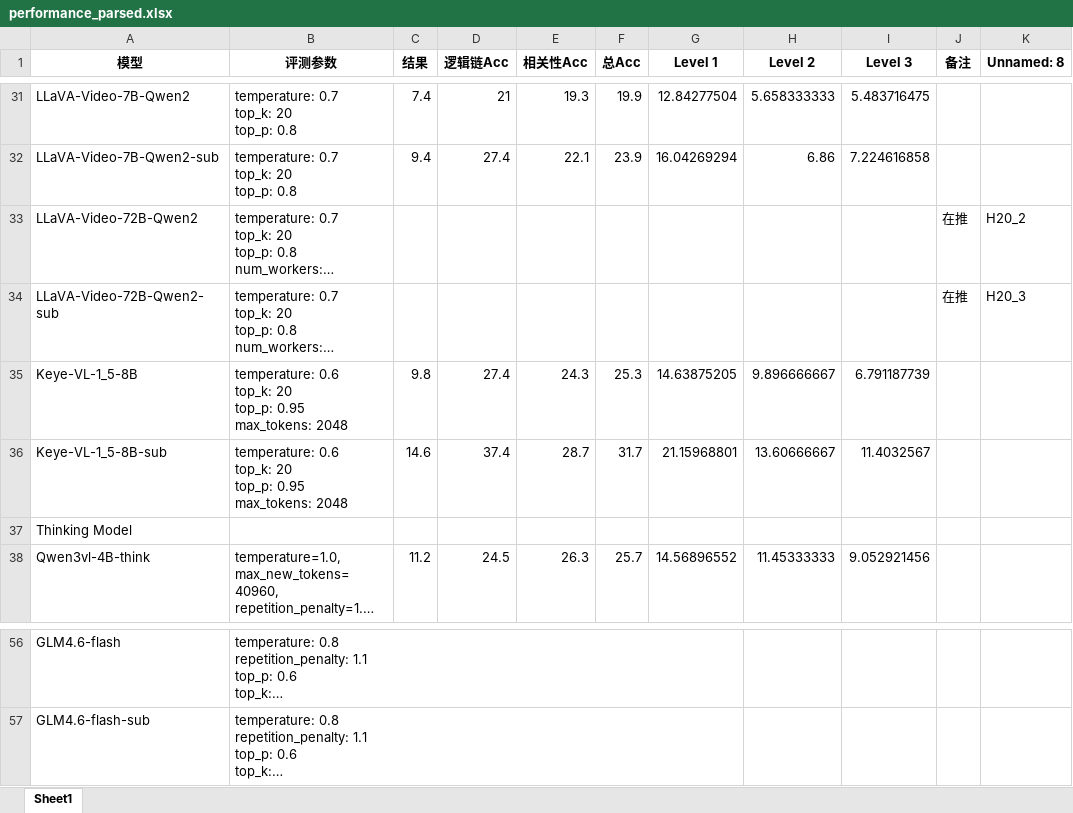
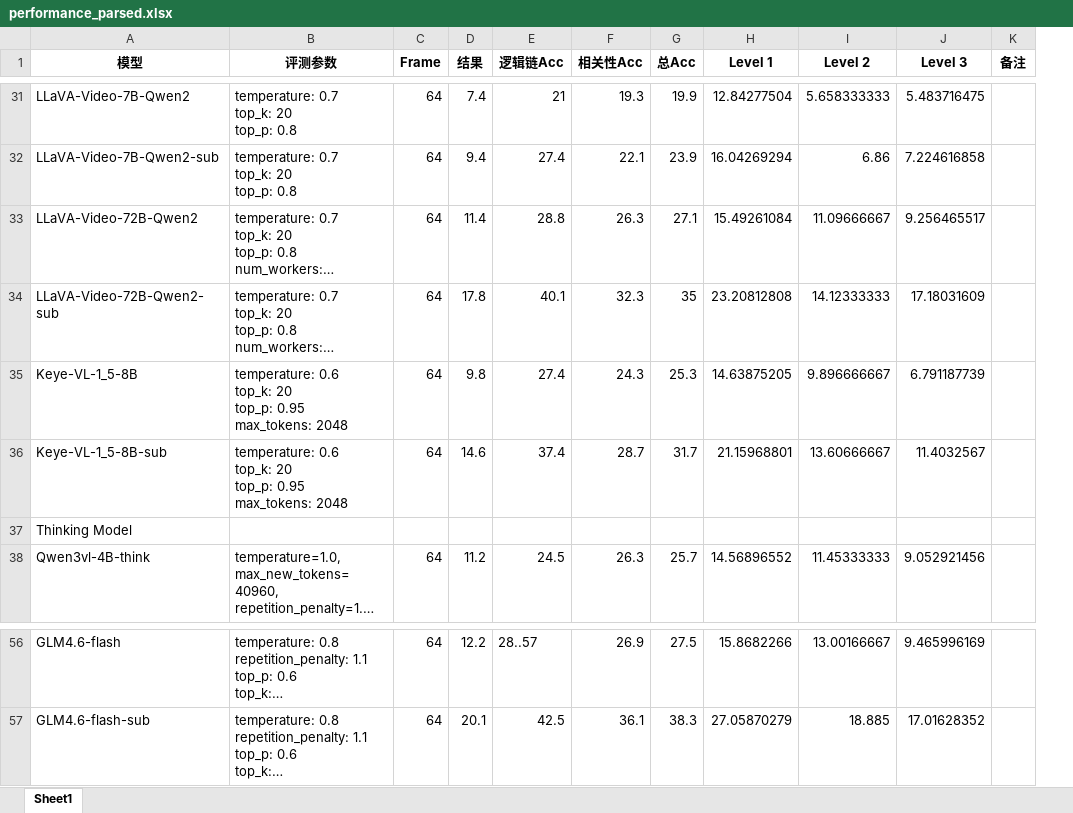
Before and after one commit to yfzhang114/VideoMMEv2, an Excel workbook: figs/exps/performance_parsed.xlsx, sheet Sheet1, drawn as a sheet; only a part is shown, gaps mark what is left out; long unchanged cells end in …; values as stored, in another font and other column widths than the file's, no borders; removed rows and columns are numbered as before the commit, all else as after; the diff covers the shown part only; the diff names each change by its address in the sheet, - before the commit and + after, or states it on an @@ line.

```diff
--- a/figs/exps/performance_parsed.xlsx (sheet Sheet1)
+++ b/figs/exps/performance_parsed.xlsx (sheet Sheet1)
+column C (Frame), rows 31-38: 64 | 64 | 64 | 64 | 64 | 64 |  | 64; rows 56-57: 64 | 64
-column K (Unnamed: 8), rows 33-34: H20_2 | H20_3
-D33 (结果): (empty)
+D33 (结果): 11.4
-E33 (逻辑链Acc): (empty)
+E33 (逻辑链Acc): 28.8
-F33 (相关性Acc): (empty)
+F33 (相关性Acc): 26.3
-G33 (总Acc): (empty)
+G33 (总Acc): 27.1
-H33 (Level 1): (empty)
+H33 (Level 1): 15.49261084
-I33 (Level 2): (empty)
+I33 (Level 2): 11.09666667
-J33 (Level 3): (empty)
+J33 (Level 3): 9.256465517
-K33:K34 (备注): 在推
+K33:K34 (备注): (empty)
-D34 (结果): (empty)
+D34 (结果): 17.8
-E34 (逻辑链Acc): (empty)
+E34 (逻辑链Acc): 40.1
-F34 (相关性Acc): (empty)
+F34 (相关性Acc): 32.3
-G34 (总Acc): (empty)
+G34 (总Acc): 35
-H34 (Level 1): (empty)
+H34 (Level 1): 23.20812808
-I34 (Level 2): (empty)
+I34 (Level 2): 14.12333333
-J34 (Level 3): (empty)
+J34 (Level 3): 17.18031609
-D56 (结果): (empty)
+D56 (结果): 12.2
-E56 (逻辑链Acc): (empty)
+E56 (逻辑链Acc): 28..57
-F56 (相关性Acc): (empty)
+F56 (相关性Acc): 26.9
-G56 (总Acc): (empty)
+G56 (总Acc): 27.5
-H56 (Level 1): (empty)
+H56 (Level 1): 15.8682266
-I56 (Level 2): (empty)
+I56 (Level 2): 13.00166667
-J56 (Level 3): (empty)
+J56 (Level 3): 9.465996169
-D57 (结果): (empty)
+D57 (结果): 20.1
-E57 (逻辑链Acc): (empty)
+E57 (逻辑链Acc): 42.5
-F57 (相关性Acc): (empty)
+F57 (相关性Acc): 36.1
-G57 (总Acc): (empty)
+G57 (总Acc): 38.3
-H57 (Level 1): (empty)
+H57 (Level 1): 27.05870279
-I57 (Level 2): (empty)
+I57 (Level 2): 18.885
-J57 (Level 3): (empty)
+J57 (Level 3): 17.01628352
```
Also changed, not shown: 28 edited cells elsewhere in this sheet, figs/exps/performance.xlsx, 2 other files.
